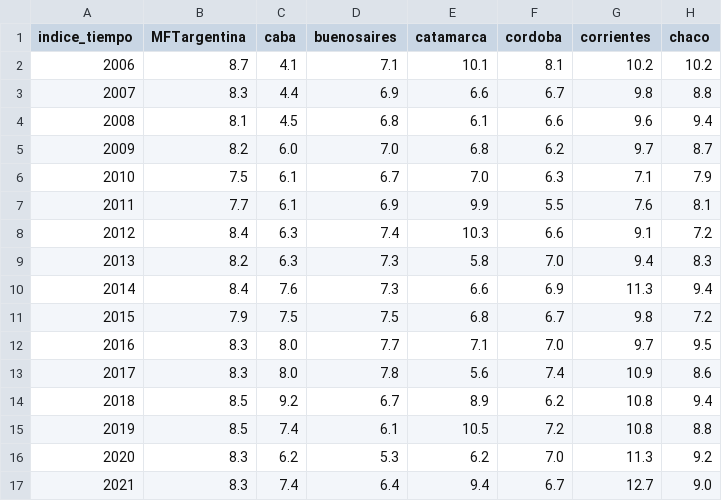
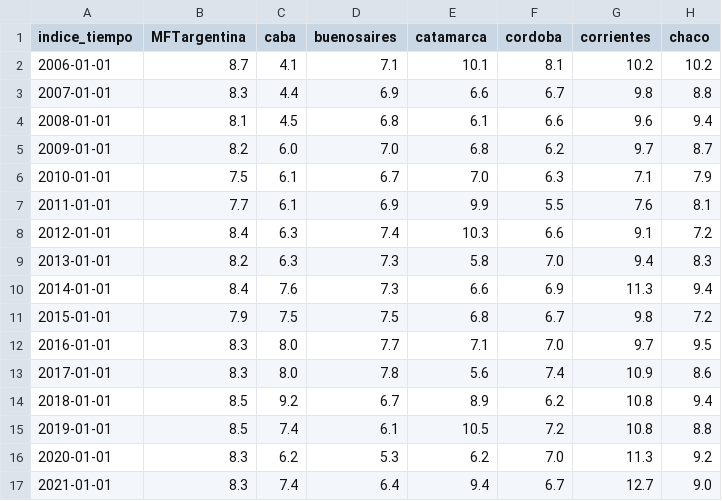
Before and after one commit to alicisa03/FetomortalidadArg, a CSV file: tasa-mortalidad-fetal-total-deis-2006-2021.csv, drawn as a sheet; only a part is shown; the diff names each change by its address in the sheet, - before the commit and + after, or states it on an @@ line.

Commit message:
Update tasa-mortalidad-fetal-total-deis-2006-2021.csv

```diff
--- a/tasa-mortalidad-fetal-total-deis-2006-2021.csv
+++ b/tasa-mortalidad-fetal-total-deis-2006-2021.csv
-A2 (indice_tiempo): 2006
+A2 (indice_tiempo): 2006-01-01
-A3 (indice_tiempo): 2007
+A3 (indice_tiempo): 2007-01-01
-A4 (indice_tiempo): 2008
+A4 (indice_tiempo): 2008-01-01
-A5 (indice_tiempo): 2009
+A5 (indice_tiempo): 2009-01-01
-A6 (indice_tiempo): 2010
+A6 (indice_tiempo): 2010-01-01
-A7 (indice_tiempo): 2011
+A7 (indice_tiempo): 2011-01-01
-A8 (indice_tiempo): 2012
+A8 (indice_tiempo): 2012-01-01
-A9 (indice_tiempo): 2013
+A9 (indice_tiempo): 2013-01-01
-A10 (indice_tiempo): 2014
+A10 (indice_tiempo): 2014-01-01
-A11 (indice_tiempo): 2015
+A11 (indice_tiempo): 2015-01-01
-A12 (indice_tiempo): 2016
+A12 (indice_tiempo): 2016-01-01
-A13 (indice_tiempo): 2017
+A13 (indice_tiempo): 2017-01-01
-A14 (indice_tiempo): 2018
+A14 (indice_tiempo): 2018-01-01
-A15 (indice_tiempo): 2019
+A15 (indice_tiempo): 2019-01-01
-A16 (indice_tiempo): 2020
+A16 (indice_tiempo): 2020-01-01
-A17 (indice_tiempo): 2021
+A17 (indice_tiempo): 2021-01-01
```
